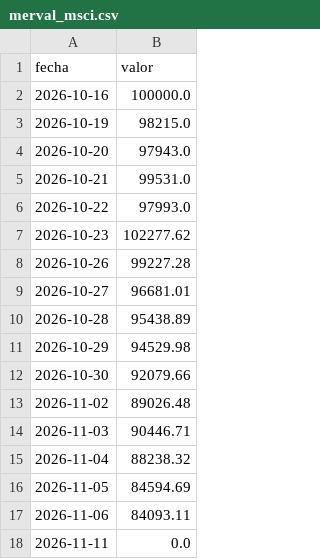
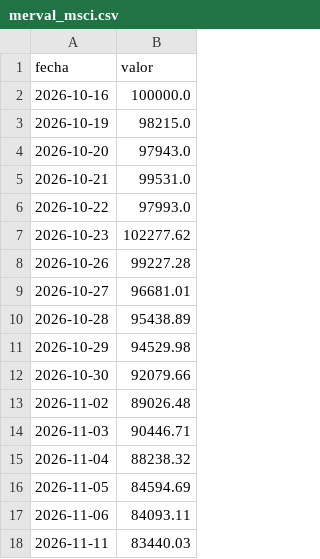
Before and after one commit to fabianpettigrew-creator/Axia-Economia, a CSV file: _automatizacion/datos_locales/merval_msci.csv, drawn as a sheet.

Commit message:
Tablero: datos al 2026-11-11 (GitHub Actions)

```diff
--- a/_automatizacion/datos_locales/merval_msci.csv
+++ b/_automatizacion/datos_locales/merval_msci.csv
@@ -17,2 +17,2 @@ fecha,valor
 2026-11-06,84093.11
-2026-11-11,0.0
+2026-11-11,83440.03
```
Also changed, not shown: 4 other files.
